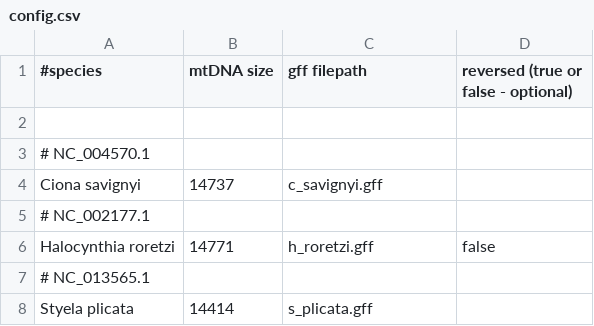
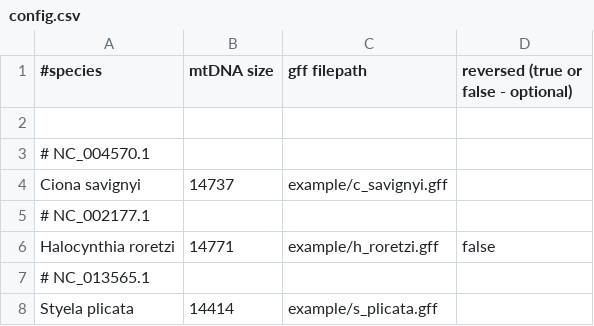
Before and after one commit to odethier-ulb/mtSVG, a CSV file: example/config.csv, drawn as a sheet.

Commit message:
Update config.csv

```diff
--- a/example/config.csv
+++ b/example/config.csv
@@ -3,6 +3,6 @@
 # NC_004570.1
-Ciona savignyi;14737;c_savignyi.gff;
+Ciona savignyi;14737;example/c_savignyi.gff;
 # NC_002177.1
-Halocynthia roretzi;14771;h_roretzi.gff;false
+Halocynthia roretzi;14771;example/h_roretzi.gff;false
 # NC_013565.1
-Styela plicata;14414;s_plicata.gff;
+Styela plicata;14414;example/s_plicata.gff;
```
